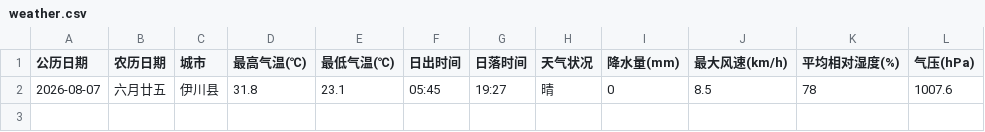
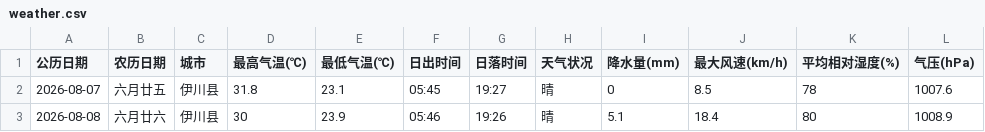
Before and after one commit to lzb833/weather, a CSV file: weather.csv, drawn as a sheet.

```diff
--- a/weather.csv
+++ b/weather.csv
@@ -2 +2,2 @@
 2026-08-07	六月廿五	伊川县	31.8	23.1	05:45	19:27	晴	0	8.5	78	1007.6
+2026-08-08	六月廿六	伊川县	30	23.9	05:46	19:26	晴	5.1	18.4	80	1008.9
```
